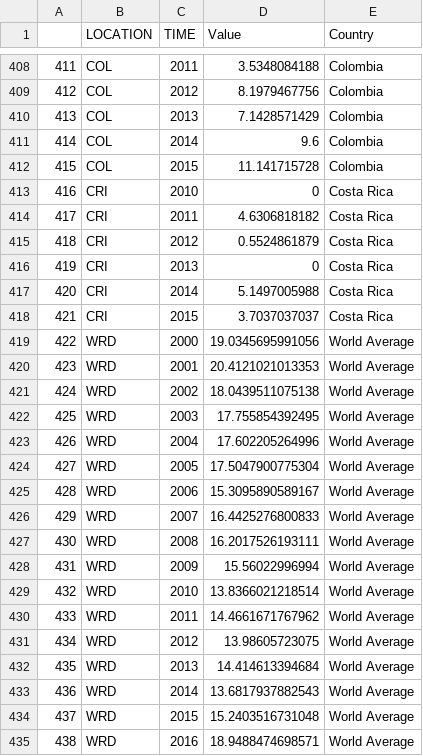
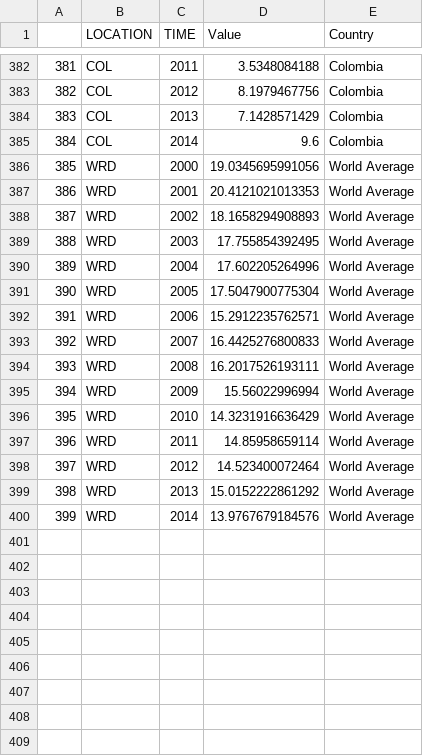
Before and after one commit to alimahad/vis_final_project, a CSV file: FinalProjectD3/src/data/wagegap_only.csv, drawn as a sheet; only a part is shown, gaps mark what is left out; removed rows and columns are numbered as before the commit, all else as after; the diff covers the shown part only; the diff names each change by its address in the sheet, - before the commit and + after, or states it on an @@ line.

```diff
--- a/FinalProjectD3/src/data/wagegap_only.csv
+++ b/FinalProjectD3/src/data/wagegap_only.csv
@@ column A renumbered between rows 17 and 400 @@
-row 412: 415 | COL | 2015 | 11.141715728 | Colombia
-row 413: 416 | CRI | 2010 | 0 | Costa Rica
-row 414: 417 | CRI | 2011 | 4.6306818182 | Costa Rica
-row 415: 418 | CRI | 2012 | 0.5524861879 | Costa Rica
-row 416: 419 | CRI | 2013 | 0 | Costa Rica
-row 417: 420 | CRI | 2014 | 5.1497005988 | Costa Rica
-row 418: 421 | CRI | 2015 | 3.7037037037 | Costa Rica
-D388 (Value): 18.0439511075138
+D388 (Value): 18.1658294908893
-D392 (Value): 15.3095890589167
+D392 (Value): 15.2912235762571
-D396 (Value): 13.8366021218514
+D396 (Value): 14.3231916636429
-D397 (Value): 14.4661671767962
+D397 (Value): 14.85958659114
-D398 (Value): 13.98605723075
+D398 (Value): 14.523400072464
-D399 (Value): 14.414613394684
+D399 (Value): 15.0152222861292
-D400 (Value): 13.6817937882543
+D400 (Value): 13.9767679184576
-row 434: 437 | WRD | 2015 | 15.2403516731048 | World Average
-row 435: 438 | WRD | 2016 | 18.9488474698571 | World Average
```
Also changed, not shown: 26 removed rows elsewhere in this file, FinalProjectD3/src/data/employ_rate_final.csv, FinalProjectD3/src/data/wagegap_only2.csv, 3 other files.
